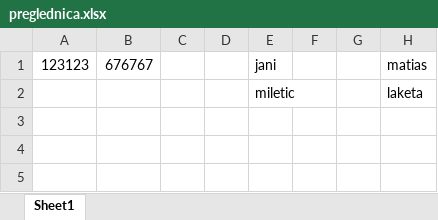
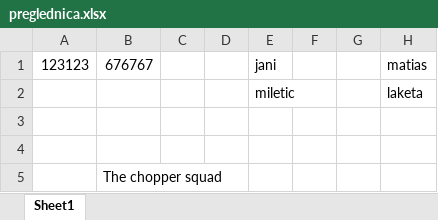
Before and after one commit to docJanzi/PRO1, an Excel workbook: preglednica.xlsx, sheet Sheet1, drawn as a sheet; values as stored, in another font and other column widths than the file's, no borders; the diff names each change by its address in the sheet, - before the commit and + after, or states it on an @@ line.

Commit message:
Sprememba v preglednici

```diff
--- a/preglednica.xlsx (sheet Sheet1)
+++ b/preglednica.xlsx (sheet Sheet1)
+row 3: (empty)
+row 4: (empty)
+row 5:  | The chopper squad
```
